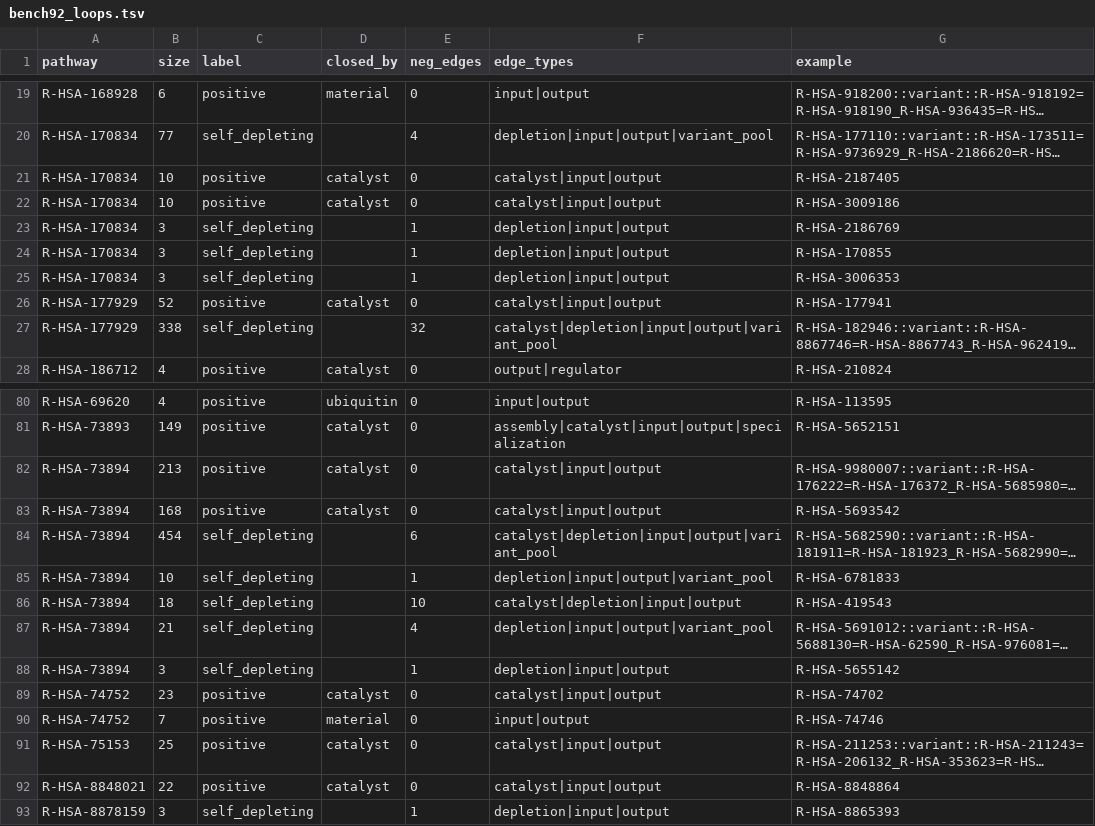
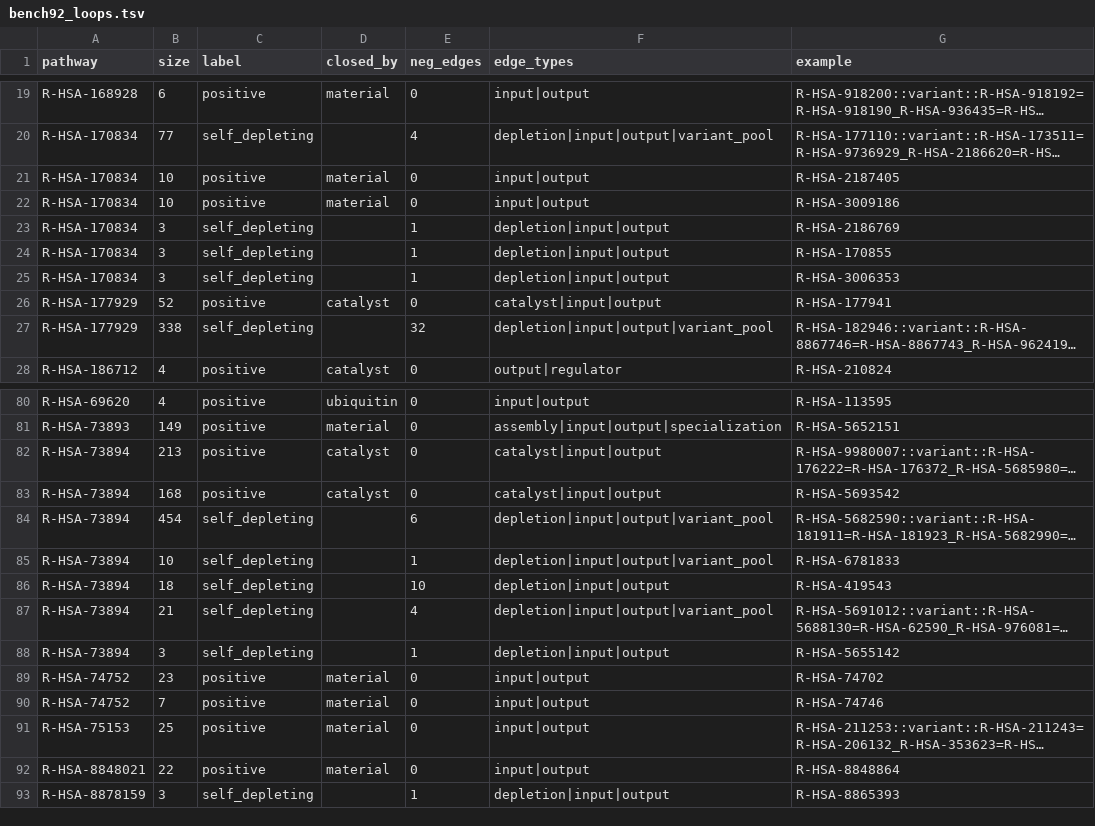
Before and after one commit to reactome/deltasignal, a TSV file: specs/097-loop-audit/bench92_loops.tsv, drawn as a sheet; only a part is shown, gaps mark what is left out; long unchanged cells end in …; the diff covers the shown part only; the diff names each change by its address in the sheet, - before the commit and + after, or states it on an @@ line.

```diff
--- a/specs/097-loop-audit/bench92_loops.tsv
+++ b/specs/097-loop-audit/bench92_loops.tsv
-D21:D22 (closed_by): catalyst
+D21:D22 (closed_by): material
-F21:F22 (edge_types): catalyst|input|output
+F21:F22 (edge_types): input|output
-F27 (edge_types): catalyst|depletion|input|output|variant_pool
+F27 (edge_types): depletion|input|output|variant_pool
-D81 (closed_by): catalyst
+D81 (closed_by): material
-F81 (edge_types): assembly|catalyst|input|output|specialization
+F81 (edge_types): assembly|input|output|specialization
-F84 (edge_types): catalyst|depletion|input|output|variant_pool
+F84 (edge_types): depletion|input|output|variant_pool
-F86 (edge_types): catalyst|depletion|input|output
+F86 (edge_types): depletion|input|output
-D89 (closed_by): catalyst
+D89 (closed_by): material
-F89 (edge_types): catalyst|input|output
+F89 (edge_types): input|output
-D91:D92 (closed_by): catalyst
+D91:D92 (closed_by): material
-F91:F92 (edge_types): catalyst|input|output
+F91:F92 (edge_types): input|output
```
Also changed, not shown: 17 edited cells elsewhere in this file, specs/097-loop-audit/sample101_loops.tsv, 6 other files.
